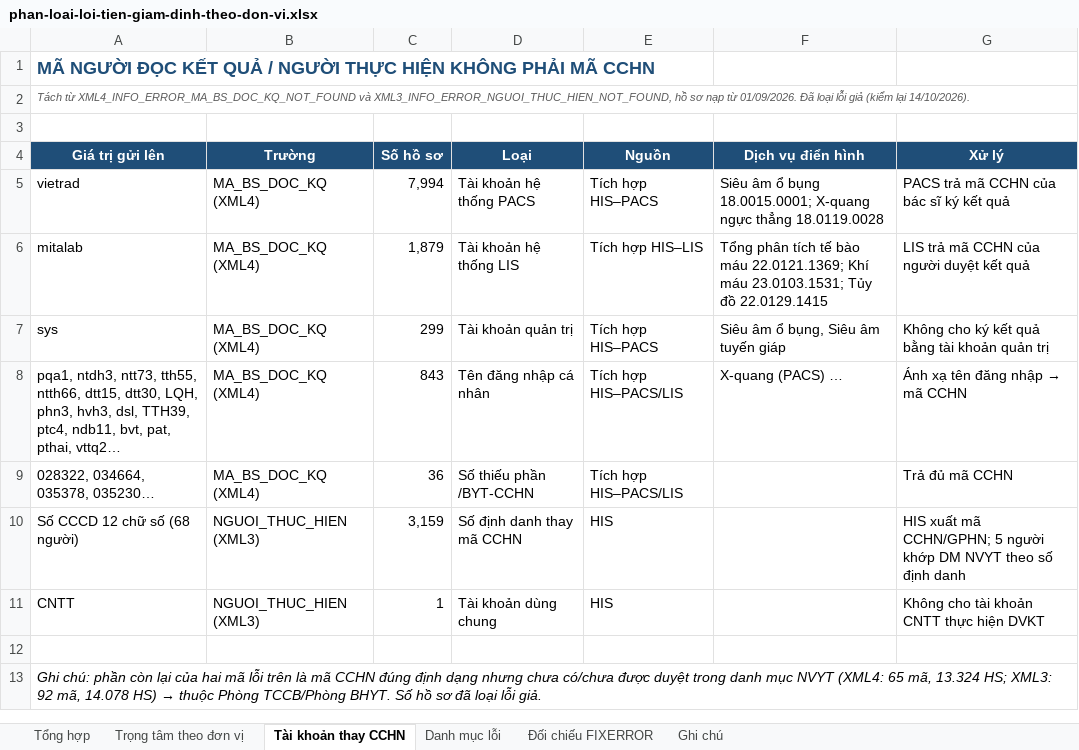
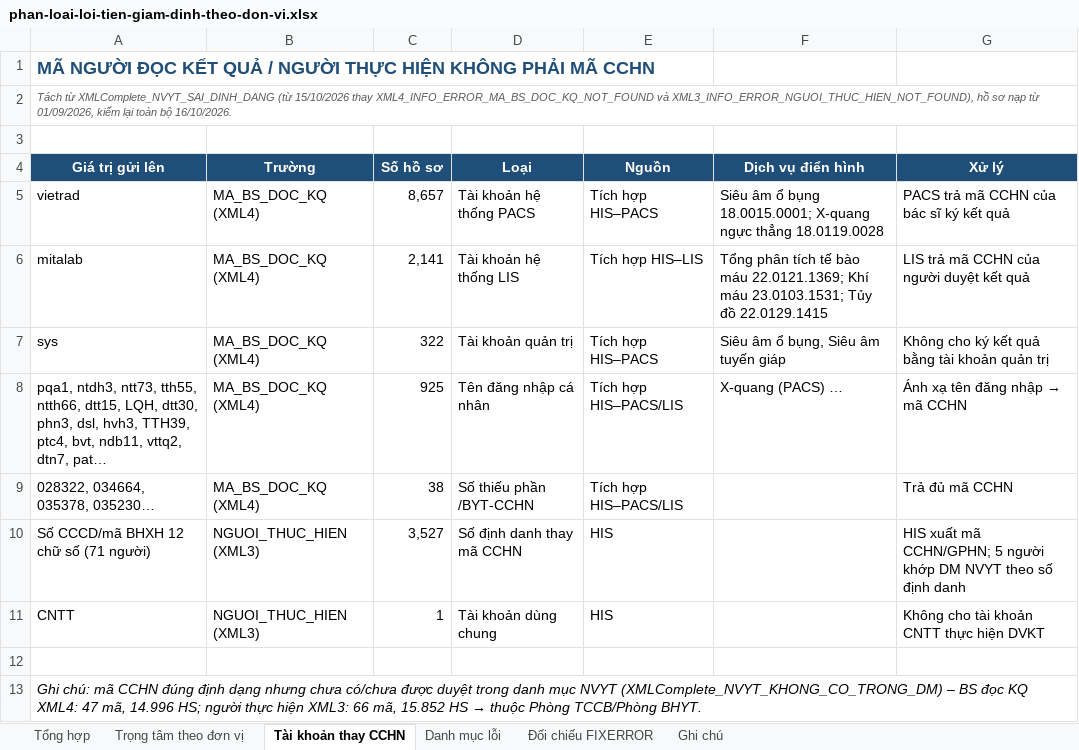
Before and after one commit to tracnn/qlbv_public, an Excel workbook: docs/hop/phan-loai-loi-tien-giam-dinh-theo-don-vi.xlsx, sheet Tài khoản thay CCHN, drawn as a sheet; values as stored, in another font and other column widths than the file's, no borders; the diff names each change by its address in the sheet, - before the commit and + after, or states it on an @@ line.

```diff
--- a/docs/hop/phan-loai-loi-tien-giam-dinh-theo-don-vi.xlsx (sheet Tài khoản thay CCHN)
+++ b/docs/hop/phan-loai-loi-tien-giam-dinh-theo-don-vi.xlsx (sheet Tài khoản thay CCHN)
-A2 (Giá trị gửi lên): Tách từ XML4_INFO_ERROR_MA_BS_DOC_KQ_NOT_FOUND và XML3_INFO_ERROR_NGUOI_THUC_HIEN_NOT_FOUND, hồ sơ nạp từ 01/09/2026. Đã loại lỗi giả (kiểm lại 14/10/2026).
+A2 (Giá trị gửi lên): Tách từ XMLComplete_NVYT_SAI_DINH_DANG (từ 15/10/2026 thay XML4_INFO_ERROR_MA_BS_DOC_KQ_NOT_FOUND và XML3_INFO_ERROR_NGUOI_THUC_HIEN_NOT_FOUND), hồ sơ nạp từ 01/09/2026, kiểm lại toàn bộ 16/10/2026.
-C5 (Số hồ sơ): 7,994
+C5 (Số hồ sơ): 8,657
-C6 (Số hồ sơ): 1,879
+C6 (Số hồ sơ): 2,141
-C7 (Số hồ sơ): 299
+C7 (Số hồ sơ): 322
-A8 (Giá trị gửi lên): …ntth66, dtt15, dtt30, LQH, phn3, hvh3, dsl, TTH39, ptc4, ndb11, bvt, pat, pthai, vttq2…
+A8 (Giá trị gửi lên): …ntth66, dtt15, LQH, dtt30, phn3, dsl, hvh3, TTH39, ptc4, bvt, ndb11, vttq2, dtn7, pat…
-C8 (Số hồ sơ): 843
+C8 (Số hồ sơ): 925
-C9 (Số hồ sơ): 36
+C9 (Số hồ sơ): 38
-A10 (Giá trị gửi lên): Số CCCD 12 chữ số (68 người)
+A10 (Giá trị gửi lên): Số CCCD/mã BHXH 12 chữ số (71 người)
-C10 (Số hồ sơ): 3,159
+C10 (Số hồ sơ): 3,527
@@ A13 (Giá trị gửi lên): Ghi chú: phần còn lại của hai mã lỗi trên là mã CCHN đúng định dạng nhưng chưa có/chưa được duyệt trong danh mục NVYT (XML4: 65 mã, 13.324 HS; XML3: 92 mã, 14.078 HS) → thuộc Phòng TCCB/Phòng BHYT. Số hồ sơ đã loại lỗi giả. → Ghi chú: mã CCHN đúng định dạng nhưng chưa có/chưa được duyệt trong danh mục NVYT (XMLComplete_NVYT_KHONG_CO_TRONG_DM) – BS đọc KQ XML4: 47 mã, 14.996 HS; người thực hiện XML3: 66 mã, 15.852 HS → thuộc Phòng TCCB/Phòng BHYT. @@
```
Also changed, not shown: sheet Danh mục lỗi, sheet Tổng hợp, sheet Đối chiếu FIXERROR, sheet Trọng tâm theo đơn vị, sheet Ghi chú.
